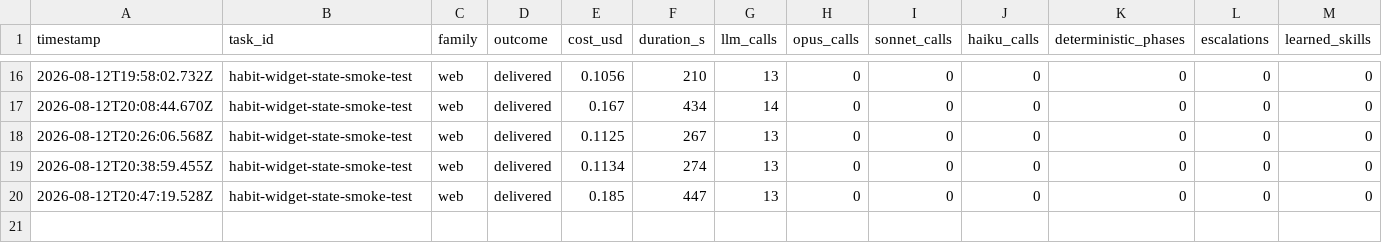
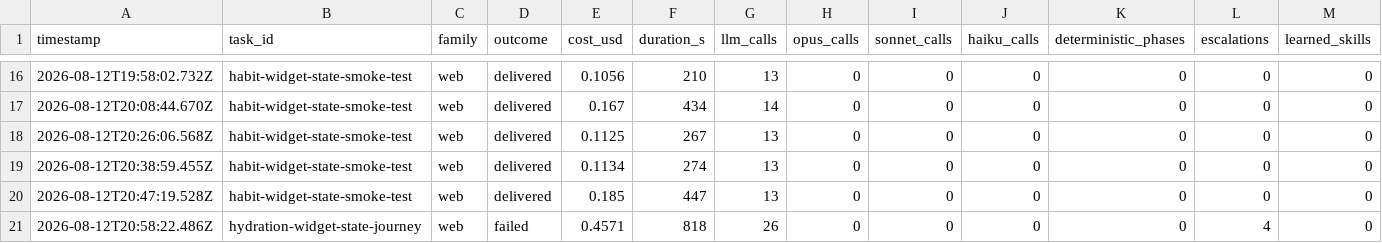
Before and after one commit to mgtf/atoma, a CSV file: burnin/results-openai-zai.csv, drawn as a sheet; only a part is shown, gaps mark what is left out; rows hold the shown columns only; the diff names each change by its address in the sheet, - before the commit and + after, or states it on an @@ line.

Commit message:
Route tool fallbacks through L1
Keep expected-false smoke state valid, bind returned styling into ok during the tool loop, and prevent Codex supervisor routes from receiving unsupported fallback tools.

```diff
--- a/burnin/results-openai-zai.csv
+++ b/burnin/results-openai-zai.csv
+row 21: 2026-08-12T20:58:22.486Z | hydration-widget-state-journey | web | failed | 0.4571 | 818 | 26 | 0 | 0 | 0 | 0 | 4 | 0
```
Also changed, not shown: 13 other files.
